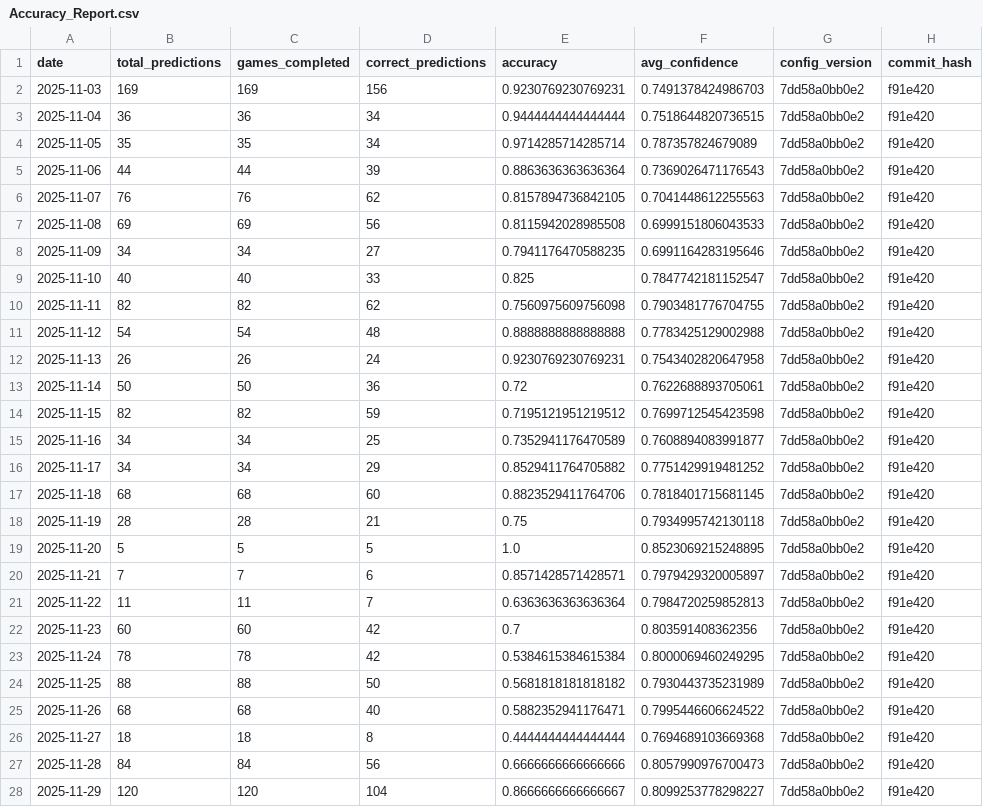
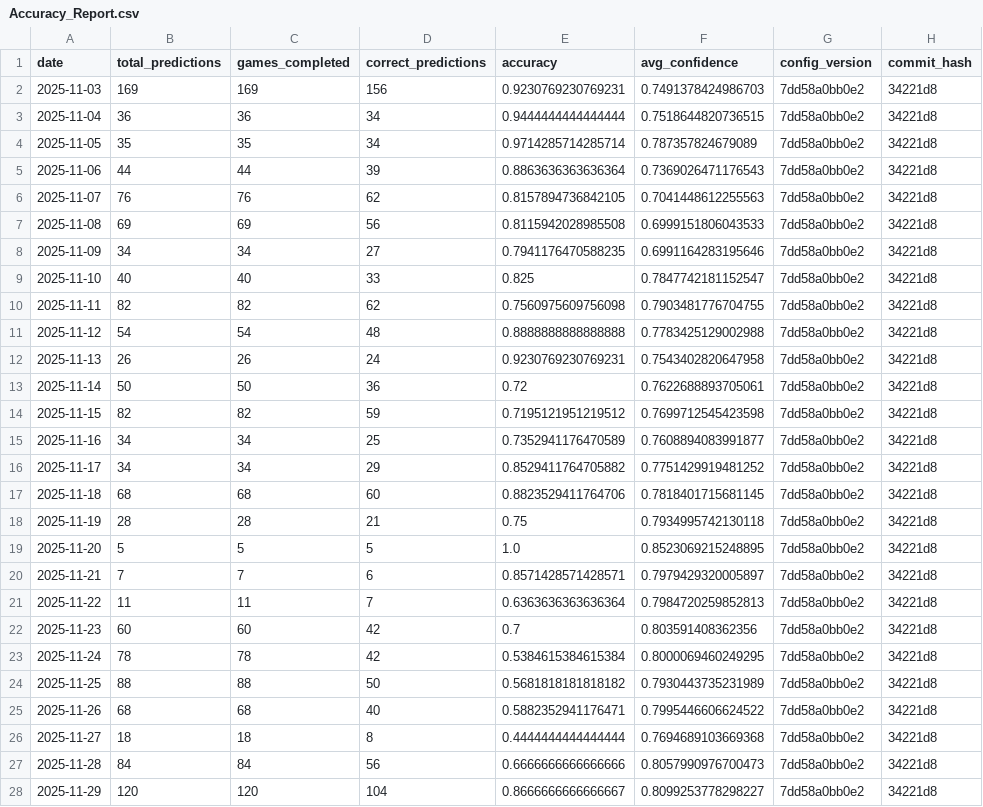
Before and after one commit to jgamblin/NCAA-Prediction, a CSV file: data/Accuracy_Report.csv, drawn as a sheet; only a part is shown; the diff covers the shown part only.

```diff
--- a/data/Accuracy_Report.csv
+++ b/data/Accuracy_Report.csv
@@ -1,28 +1,28 @@
 date,total_predictions,games_completed,correct_predictions,accuracy,avg_confidence,config_version,commit_hash
-2025-11-03,169,169,156,0.9230769230769231,0.7491378424986703,7dd58a0bb0e2,f91e420
-2025-11-04,36,36,34,0.9444444444444444,0.7518644820736515,7dd58a0bb0e2,f91e420
-2025-11-05,35,35,34,0.9714285714285714,0.787357824679089,7dd58a0bb0e2,f91e420
-2025-11-06,44,44,39,0.8863636363636364,0.7369026471176543,7dd58a0bb0e2,f91e420
-2025-11-07,76,76,62,0.8157894736842105,0.7041448612255563,7dd58a0bb0e2,f91e420
-2025-11-08,69,69,56,0.8115942028985508,0.6999151806043533,7dd58a0bb0e2,f91e420
-2025-11-09,34,34,27,0.7941176470588235,0.6991164283195646,7dd58a0bb0e2,f91e420
-2025-11-10,40,40,33,0.825,0.7847742181152547,7dd58a0bb0e2,f91e420
-2025-11-11,82,82,62,0.7560975609756098,0.7903481776704755,7dd58a0bb0e2,f91e420
-2025-11-12,54,54,48,0.8888888888888888,0.7783425129002988,7dd58a0bb0e2,f91e420
-2025-11-13,26,26,24,0.9230769230769231,0.7543402820647958,7dd58a0bb0e2,f91e420
-2025-11-14,50,50,36,0.72,0.7622688893705061,7dd58a0bb0e2,f91e420
-2025-11-15,82,82,59,0.7195121951219512,0.7699712545423598,7dd58a0bb0e2,f91e420
-2025-11-16,34,34,25,0.7352941176470589,0.7608894083991877,7dd58a0bb0e2,f91e420
-2025-11-17,34,34,29,0.8529411764705882,0.7751429919481252,7dd58a0bb0e2,f91e420
-2025-11-18,68,68,60,0.8823529411764706,0.7818401715681145,7dd58a0bb0e2,f91e420
-2025-11-19,28,28,21,0.75,0.7934995742130118,7dd58a0bb0e2,f91e420
-2025-11-20,5,5,5,1.0,0.8523069215248895,7dd58a0bb0e2,f91e420
-2025-11-21,7,7,6,0.8571428571428571,0.7979429320005897,7dd58a0bb0e2,f91e420
-2025-11-22,11,11,7,0.6363636363636364,0.7984720259852813,7dd58a0bb0e2,f91e420
-2025-11-23,60,60,42,0.7,0.803591408362356,7dd58a0bb0e2,f91e420
-2025-11-24,78,78,42,0.5384615384615384,0.8000069460249295,7dd58a0bb0e2,f91e420
-2025-11-25,88,88,50,0.5681818181818182,0.7930443735231989,7dd58a0bb0e2,f91e420
-2025-11-26,68,68,40,0.5882352941176471,0.7995446606624522,7dd58a0bb0e2,f91e420
-2025-11-27,18,18,8,0.4444444444444444,0.7694689103669368,7dd58a0bb0e2,f91e420
-2025-11-28,84,84,56,0.6666666666666666,0.8057990976700473,7dd58a0bb0e2,f91e420
-2025-11-29,120,120,104,0.8666666666666667,0.8099253778298227,7dd58a0bb0e2,f91e420
+2025-11-03,169,169,156,0.9230769230769231,0.7491378424986703,7dd58a0bb0e2,34221d8
+2025-11-04,36,36,34,0.9444444444444444,0.7518644820736515,7dd58a0bb0e2,34221d8
+2025-11-05,35,35,34,0.9714285714285714,0.787357824679089,7dd58a0bb0e2,34221d8
+2025-11-06,44,44,39,0.8863636363636364,0.7369026471176543,7dd58a0bb0e2,34221d8
+2025-11-07,76,76,62,0.8157894736842105,0.7041448612255563,7dd58a0bb0e2,34221d8
+2025-11-08,69,69,56,0.8115942028985508,0.6999151806043533,7dd58a0bb0e2,34221d8
+2025-11-09,34,34,27,0.7941176470588235,0.6991164283195646,7dd58a0bb0e2,34221d8
+2025-11-10,40,40,33,0.825,0.7847742181152547,7dd58a0bb0e2,34221d8
+2025-11-11,82,82,62,0.7560975609756098,0.7903481776704755,7dd58a0bb0e2,34221d8
+2025-11-12,54,54,48,0.8888888888888888,0.7783425129002988,7dd58a0bb0e2,34221d8
+2025-11-13,26,26,24,0.9230769230769231,0.7543402820647958,7dd58a0bb0e2,34221d8
+2025-11-14,50,50,36,0.72,0.7622688893705061,7dd58a0bb0e2,34221d8
+2025-11-15,82,82,59,0.7195121951219512,0.7699712545423598,7dd58a0bb0e2,34221d8
+2025-11-16,34,34,25,0.7352941176470589,0.7608894083991877,7dd58a0bb0e2,34221d8
+2025-11-17,34,34,29,0.8529411764705882,0.7751429919481252,7dd58a0bb0e2,34221d8
+2025-11-18,68,68,60,0.8823529411764706,0.7818401715681145,7dd58a0bb0e2,34221d8
+2025-11-19,28,28,21,0.75,0.7934995742130118,7dd58a0bb0e2,34221d8
+2025-11-20,5,5,5,1.0,0.8523069215248895,7dd58a0bb0e2,34221d8
+2025-11-21,7,7,6,0.8571428571428571,0.7979429320005897,7dd58a0bb0e2,34221d8
+2025-11-22,11,11,7,0.6363636363636364,0.7984720259852813,7dd58a0bb0e2,34221d8
+2025-11-23,60,60,42,0.7,0.803591408362356,7dd58a0bb0e2,34221d8
+2025-11-24,78,78,42,0.5384615384615384,0.8000069460249295,7dd58a0bb0e2,34221d8
+2025-11-25,88,88,50,0.5681818181818182,0.7930443735231989,7dd58a0bb0e2,34221d8
+2025-11-26,68,68,40,0.5882352941176471,0.7995446606624522,7dd58a0bb0e2,34221d8
+2025-11-27,18,18,8,0.4444444444444444,0.7694689103669368,7dd58a0bb0e2,34221d8
+2025-11-28,84,84,56,0.6666666666666666,0.8057990976700473,7dd58a0bb0e2,34221d8
+2025-11-29,120,120,104,0.8666666666666667,0.8099253778298227,7dd58a0bb0e2,34221d8
```
Also changed, not shown: 1 edited cell elsewhere in this file, data/Prediction_Details.csv, 12 other files.
